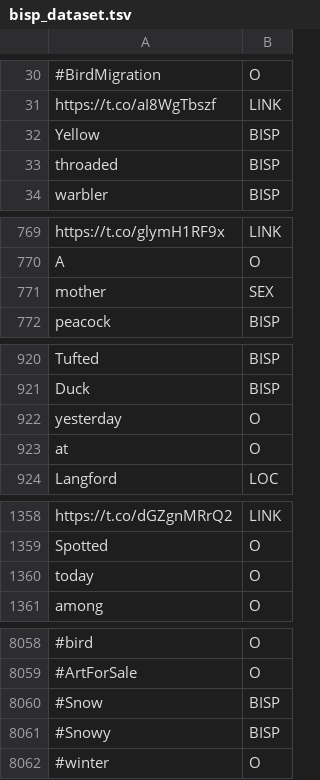
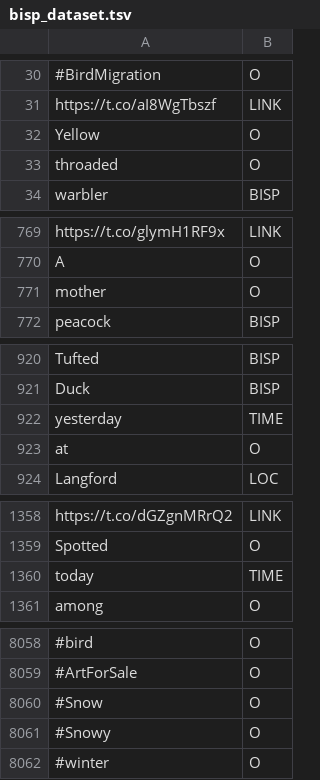
Before and after one commit to GSystems/BiMr, a TSV file: WebContent/WEB-INF/resources/nlp/bisp_dataset.tsv, drawn as a sheet; only a part is shown, gaps mark what is left out; the diff covers the shown part only; the diff names each change by its address in the sheet, - before the commit and + after, or states it on an @@ line.

```diff
--- a/WebContent/WEB-INF/resources/nlp/bisp_dataset.tsv
+++ b/WebContent/WEB-INF/resources/nlp/bisp_dataset.tsv
-B32:B33: BISP
+B32:B33: O
-B771: SEX
+B771: O
-B922: O
+B922: TIME
-B1360: O
+B1360: TIME
-B8060:B8061: BISP
+B8060:B8061: O
```
Also changed, not shown: 7 added rows, 7 removed rows and 33 edited cells elsewhere in this file, 6 other files.
